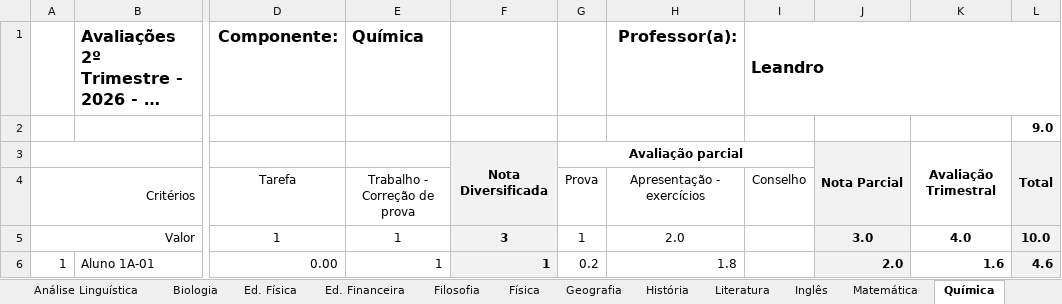
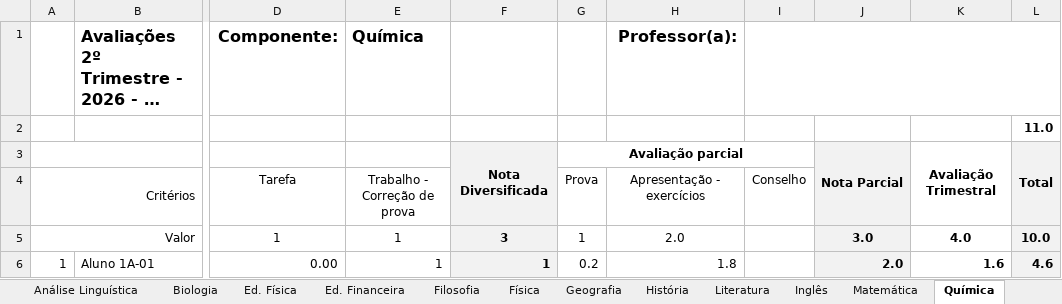
Before and after one commit to leandront77-spec/analiseeducacional, an Excel workbook: Dados/1 série A.xlsx, sheet Química, drawn as a sheet; only a part is shown, gaps mark what is left out; long unchanged cells end in …; values as stored, in another font and other column widths than the file's, no borders; conditional formats not drawn; the diff names each change by its address in the sheet, - before the commit and + after, or states it on an @@ line.

```diff
--- a/Dados/1 série A.xlsx (sheet Química)
+++ b/Dados/1 série A.xlsx (sheet Química)
-I1: Leandro
+I1: (empty)
-L2: 9.0
+L2: 11.0
```
Also changed, not shown: sheet Filosofia, sheet Socioemocional, sheet História, sheet Geografia, hidden cells, Dados/2 série A.xlsx, Dados/2 série B.xlsx, 1 other file.
